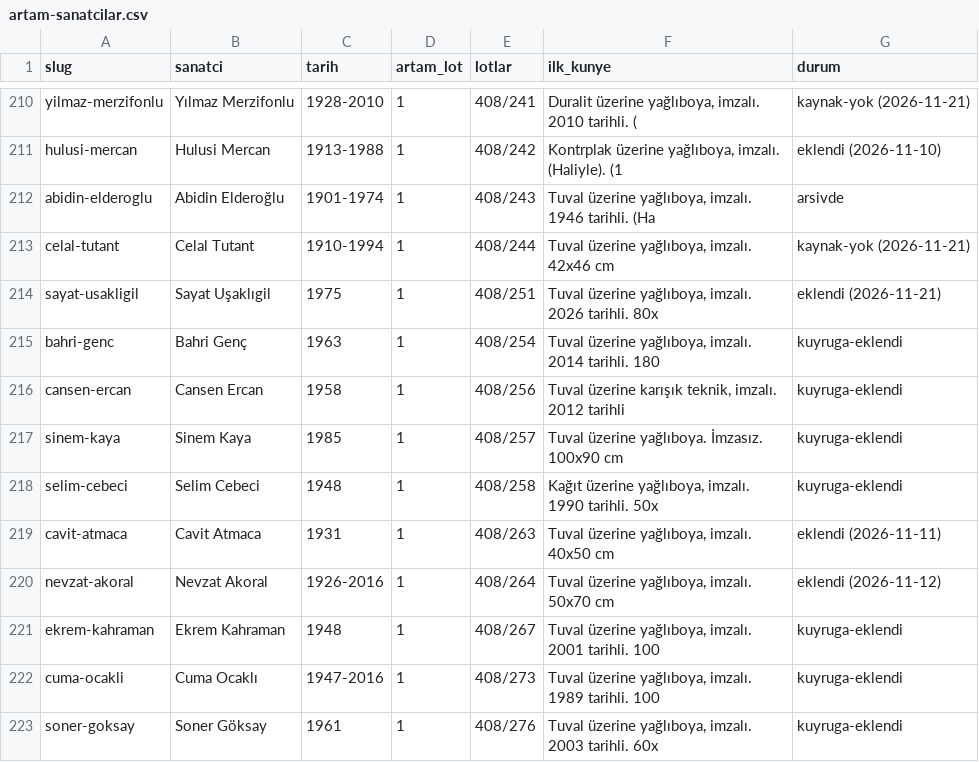
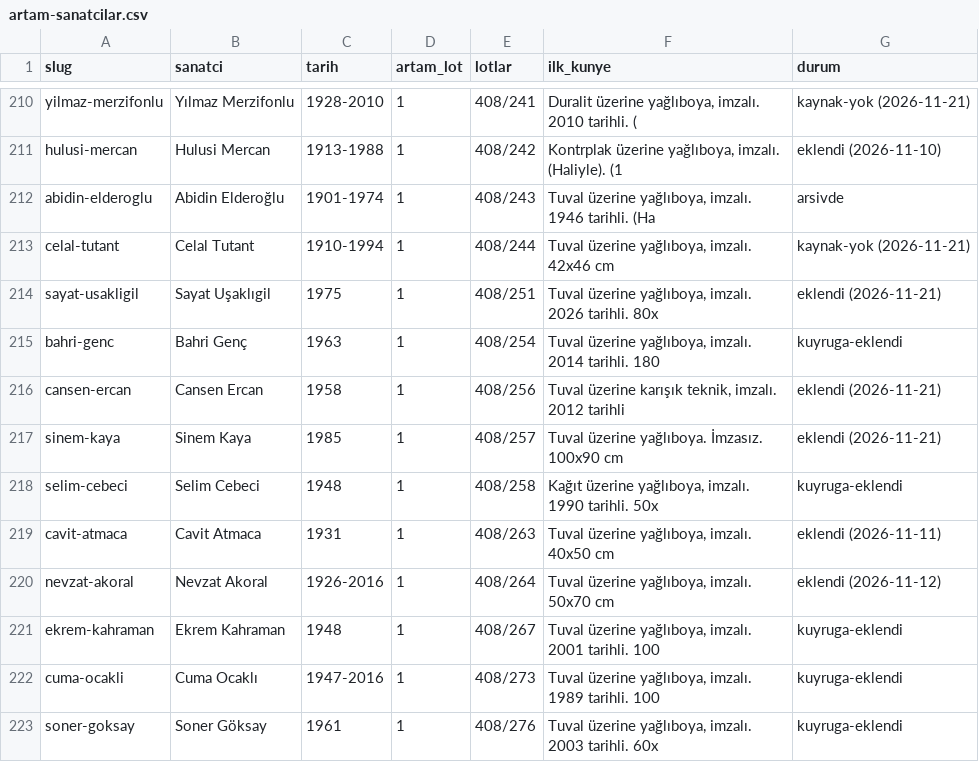
Before and after one commit to occiftci-ux/artvela-site, a CSV file: arastirma/artam-sanatcilar.csv, drawn as a sheet; only a part is shown, gaps mark what is left out.

```diff
--- a/arastirma/artam-sanatcilar.csv
+++ b/arastirma/artam-sanatcilar.csv
@@ -215,4 +215,4 @@ sayat-usakligil,Sayat Uşaklıgil,1975,1,408/251,"Tuval üzerine yağlıboya, im
 bahri-genc,Bahri Genç,1963,1,408/254,"Tuval üzerine yağlıboya, imzalı. 2014 tarihli. 180",kuyruga-eklendi
-cansen-ercan,Cansen Ercan,1958,1,408/256,"Tuval üzerine karışık teknik, imzalı. 2012 tarihli",kuyruga-eklendi
-sinem-kaya,Sinem Kaya,1985,1,408/257,Tuval üzerine yağlıboya. İmzasız. 100x90 cm,kuyruga-eklendi
+cansen-ercan,Cansen Ercan,1958,1,408/256,"Tuval üzerine karışık teknik, imzalı. 2012 tarihli",eklendi (2026-11-21)
+sinem-kaya,Sinem Kaya,1985,1,408/257,Tuval üzerine yağlıboya. İmzasız. 100x90 cm,eklendi (2026-11-21)
 selim-cebeci,Selim Cebeci,1948,1,408/258,"Kağıt üzerine yağlıboya, imzalı. 1990 tarihli. 50x",kuyruga-eklendi
```
Also changed, not shown: arastirma/kuyruk.csv, arastirma/sanatcilar.csv, 6 other files.
